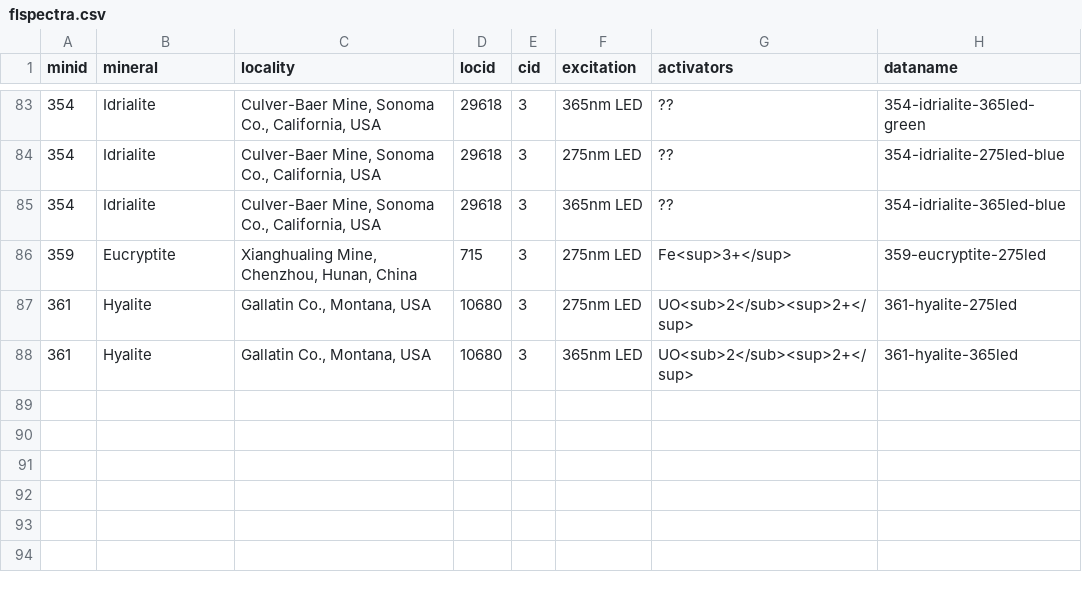
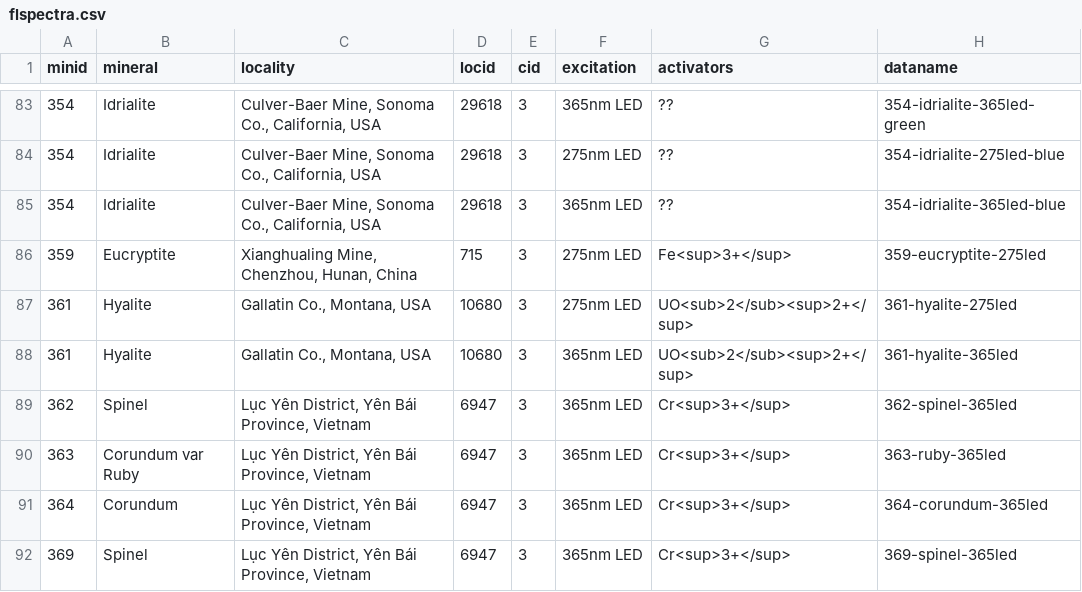
Before and after one commit to SimoneCnt/simonecnt.github.io, a CSV file: _data/flspectra.csv, drawn as a sheet; only a part is shown, gaps mark what is left out; the diff names each change by its address in the sheet, - before the commit and + after, or states it on an @@ line.

Commit message:
Add minerals

```diff
--- a/_data/flspectra.csv
+++ b/_data/flspectra.csv
+row 89: 362 | Spinel | Lục Yên District, Yên Bái Province, Vietnam | 6947 | 3 | 365nm LED | Cr<sup>3+</sup> | 362-spinel-365led
+row 90: 363 | Corundum var Ruby | Lục Yên District, Yên Bái Province, Vietnam | 6947 | 3 | 365nm LED | Cr<sup>3+</sup> | 363-ruby-365led
+row 91: 364 | Corundum | Lục Yên District, Yên Bái Province, Vietnam | 6947 | 3 | 365nm LED | Cr<sup>3+</sup> | 364-corundum-365led
+row 92: 369 | Spinel | Lục Yên District, Yên Bái Province, Vietnam | 6947 | 3 | 365nm LED | Cr<sup>3+</sup> | 369-spinel-365led
```
Also changed, not shown: 13 other files.
